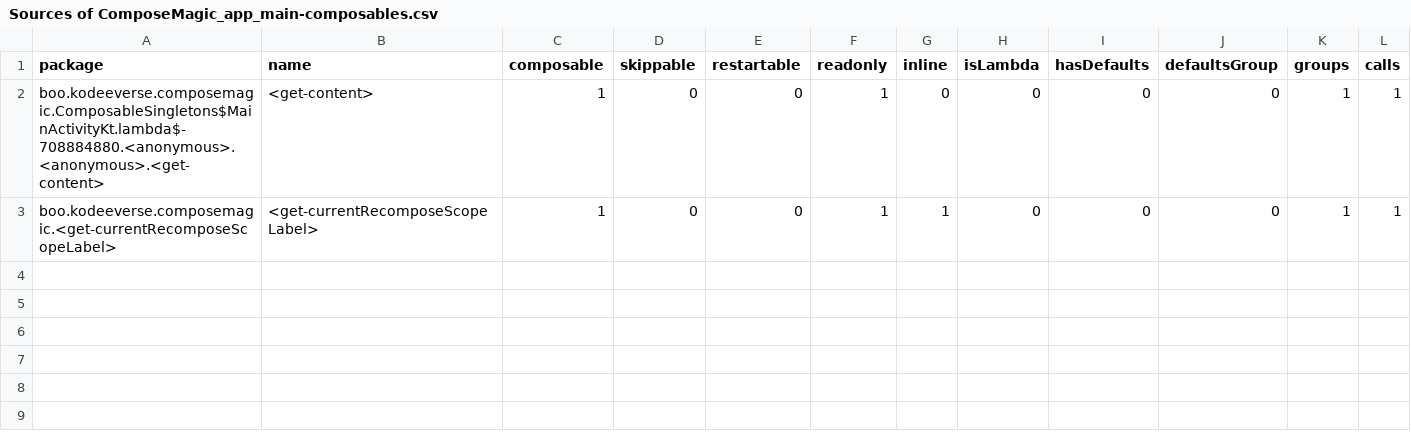
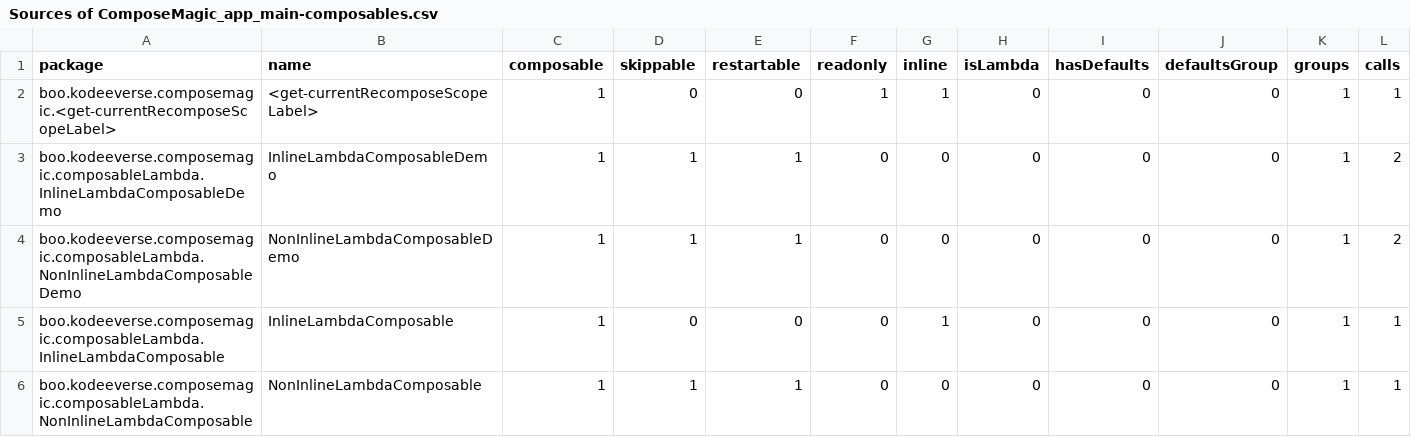
Before and after one commit to kodeeverse/2025-compose-wizard, a CSV file: app/reports/Sources of ComposeMagic_app_main-composables.csv, drawn as a sheet.

```diff
--- a/app/reports/Sources of ComposeMagic_app_main-composables.csv
+++ b/app/reports/Sources of ComposeMagic_app_main-composables.csv
@@ -1,3 +1,6 @@
 package,name,composable,skippable,restartable,readonly,inline,isLambda,hasDefaults,defaultsGroup,groups,calls,
-boo.kodeeverse.composemagic.ComposableSingletons$MainActivityKt.lambda$-708884880.<anonymous>.<anonymous>.<get-content>,<get-content>,1,0,0,1,0,0,0,0,1,1,
 boo.kodeeverse.composemagic.<get-currentRecomposeScopeLabel>,<get-currentRecomposeScopeLabel>,1,0,0,1,1,0,0,0,1,1,
+boo.kodeeverse.composemagic.composableLambda.InlineLambdaComposableDemo,InlineLambdaComposableDemo,1,1,1,0,0,0,0,0,1,2,
+boo.kodeeverse.composemagic.composableLambda.NonInlineLambdaComposableDemo,NonInlineLambdaComposableDemo,1,1,1,0,0,0,0,0,1,2,
+boo.kodeeverse.composemagic.composableLambda.InlineLambdaComposable,InlineLambdaComposable,1,0,0,0,1,0,0,0,1,1,
+boo.kodeeverse.composemagic.composableLambda.NonInlineLambdaComposable,NonInlineLambdaComposable,1,1,1,0,0,0,0,0,1,1,
```
Also changed, not shown: app/reports/app_debug-composables.csv, 11 other files.
